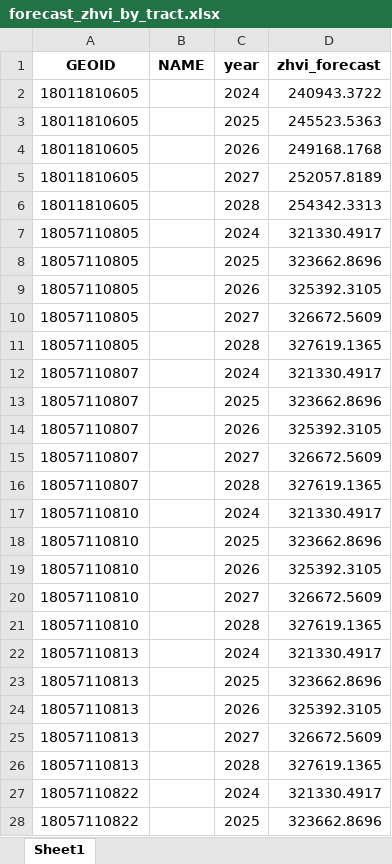
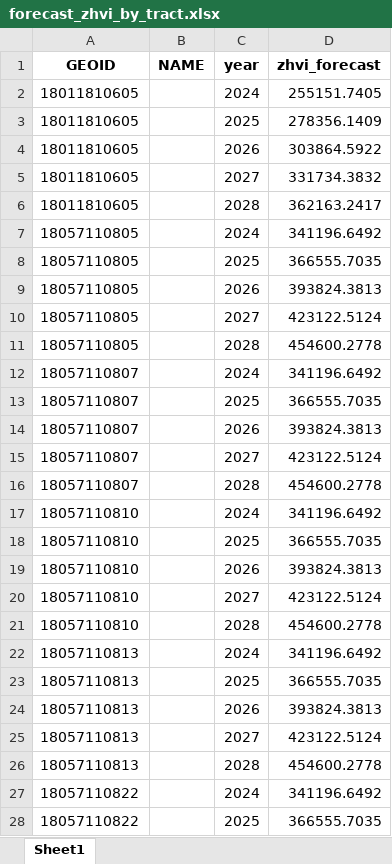
Before and after one commit to Tflaim23/gentrification-risk-index, an Excel workbook: outputs/forecast_zhvi_by_tract.xlsx, sheet Sheet1, drawn as a sheet; only a part is shown; values as stored, in another font and other column widths than the file's, no borders; the diff covers the shown part only; the diff names each change by its address in the sheet, - before the commit and + after, or states it on an @@ line.

```diff
--- a/outputs/forecast_zhvi_by_tract.xlsx (sheet Sheet1)
+++ b/outputs/forecast_zhvi_by_tract.xlsx (sheet Sheet1)
-D2 (zhvi_forecast): 240943.3722
+D2 (zhvi_forecast): 255151.7405
-D3 (zhvi_forecast): 245523.5363
+D3 (zhvi_forecast): 278356.1409
-D4 (zhvi_forecast): 249168.1768
+D4 (zhvi_forecast): 303864.5922
-D5 (zhvi_forecast): 252057.8189
+D5 (zhvi_forecast): 331734.3832
-D6 (zhvi_forecast): 254342.3313
+D6 (zhvi_forecast): 362163.2417
-D7 (zhvi_forecast): 321330.4917
+D7 (zhvi_forecast): 341196.6492
-D8 (zhvi_forecast): 323662.8696
+D8 (zhvi_forecast): 366555.7035
-D9 (zhvi_forecast): 325392.3105
+D9 (zhvi_forecast): 393824.3813
-D10 (zhvi_forecast): 326672.5609
+D10 (zhvi_forecast): 423122.5124
-D11 (zhvi_forecast): 327619.1365
+D11 (zhvi_forecast): 454600.2778
-D12 (zhvi_forecast): 321330.4917
+D12 (zhvi_forecast): 341196.6492
-D13 (zhvi_forecast): 323662.8696
+D13 (zhvi_forecast): 366555.7035
-D14 (zhvi_forecast): 325392.3105
+D14 (zhvi_forecast): 393824.3813
-D15 (zhvi_forecast): 326672.5609
+D15 (zhvi_forecast): 423122.5124
-D16 (zhvi_forecast): 327619.1365
+D16 (zhvi_forecast): 454600.2778
-D17 (zhvi_forecast): 321330.4917
+D17 (zhvi_forecast): 341196.6492
-D18 (zhvi_forecast): 323662.8696
+D18 (zhvi_forecast): 366555.7035
-D19 (zhvi_forecast): 325392.3105
+D19 (zhvi_forecast): 393824.3813
-D20 (zhvi_forecast): 326672.5609
+D20 (zhvi_forecast): 423122.5124
-D21 (zhvi_forecast): 327619.1365
+D21 (zhvi_forecast): 454600.2778
-D22 (zhvi_forecast): 321330.4917
+D22 (zhvi_forecast): 341196.6492
-D23 (zhvi_forecast): 323662.8696
+D23 (zhvi_forecast): 366555.7035
-D24 (zhvi_forecast): 325392.3105
+D24 (zhvi_forecast): 393824.3813
-D25 (zhvi_forecast): 326672.5609
+D25 (zhvi_forecast): 423122.5124
-D26 (zhvi_forecast): 327619.1365
+D26 (zhvi_forecast): 454600.2778
-D27 (zhvi_forecast): 321330.4917
+D27 (zhvi_forecast): 341196.6492
-D28 (zhvi_forecast): 323662.8696
+D28 (zhvi_forecast): 366555.7035
```
Also changed, not shown: 1318 edited cells elsewhere in this sheet, outputs/forecast_education_by_tract.xlsx, outputs/forecast_income_by_tract.xlsx, 15 other files.
